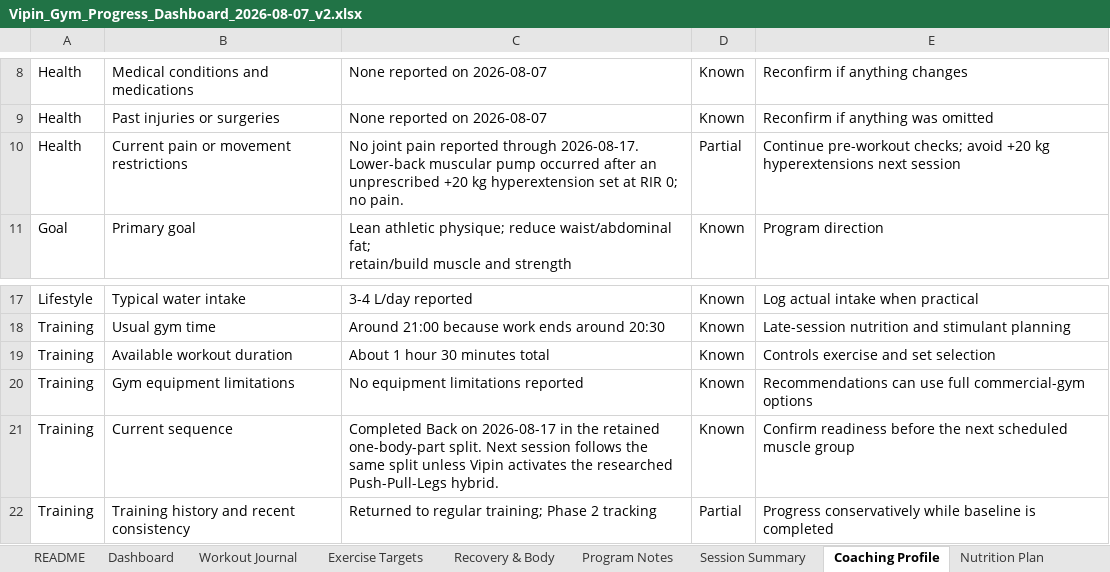
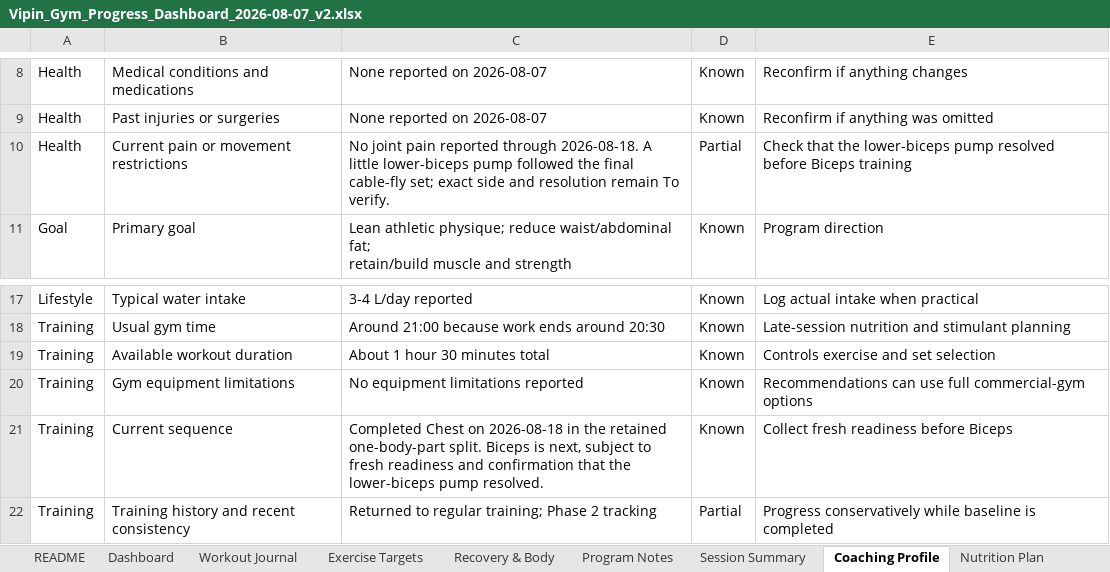
Before and after one commit to vippinn-ai/vipin-gym-dashboard, an Excel workbook: Vipin_Gym_Progress_Dashboard_2026-08-07_v2.xlsx, sheet Coaching Profile, drawn as a sheet; only a part is shown, gaps mark what is left out; values as stored, in another font and other column widths than the file's, no borders; conditional formats and table styles not drawn; the diff names each change by its address in the sheet, - before the commit and + after, or states it on an @@ line.

Commit message:
Log August 18 chest workout

```diff
--- a/Vipin_Gym_Progress_Dashboard_2026-08-07_v2.xlsx (sheet Coaching Profile)
+++ b/Vipin_Gym_Progress_Dashboard_2026-08-07_v2.xlsx (sheet Coaching Profile)
-C10: …reported through 2026-08-17. Lower-back muscular pump occurred after an unprescribed +20 kg hyperextension set at RIR 0; no pain.
+C10: …reported through 2026-08-18. A little lower-biceps pump followed the final cable-fly set; exact side and resolution remain To verify.
-E10: Continue pre-workout checks; avoid +20 kg hyperextensions next session
+E10: Check that the lower-biceps pump resolved before Biceps training
-C21: Completed Back on 2026-08-17 in the retained one-body-part split. Next session follows the same split unless Vipin activates the researched Push-Pull-Legs hybrid.
+C21: Completed Chest on 2026-08-18 in the retained one-body-part split. Biceps is next, subject to fresh readiness and confirmation that the lower-biceps pump resolved.
-E21: Confirm readiness before the next scheduled muscle group
+E21: Collect fresh readiness before Biceps
```
Also changed, not shown: sheet Workout Journal, sheet Exercise Targets, sheet Session Summary, sheet Dashboard, sheet Recovery & Body, sheet Program Notes, charts or pictures, gym-dashboard/public/sources/Vipin_Gym_Progress_Dashboard_2026-08-07_v2.xlsx, 5 other files.
